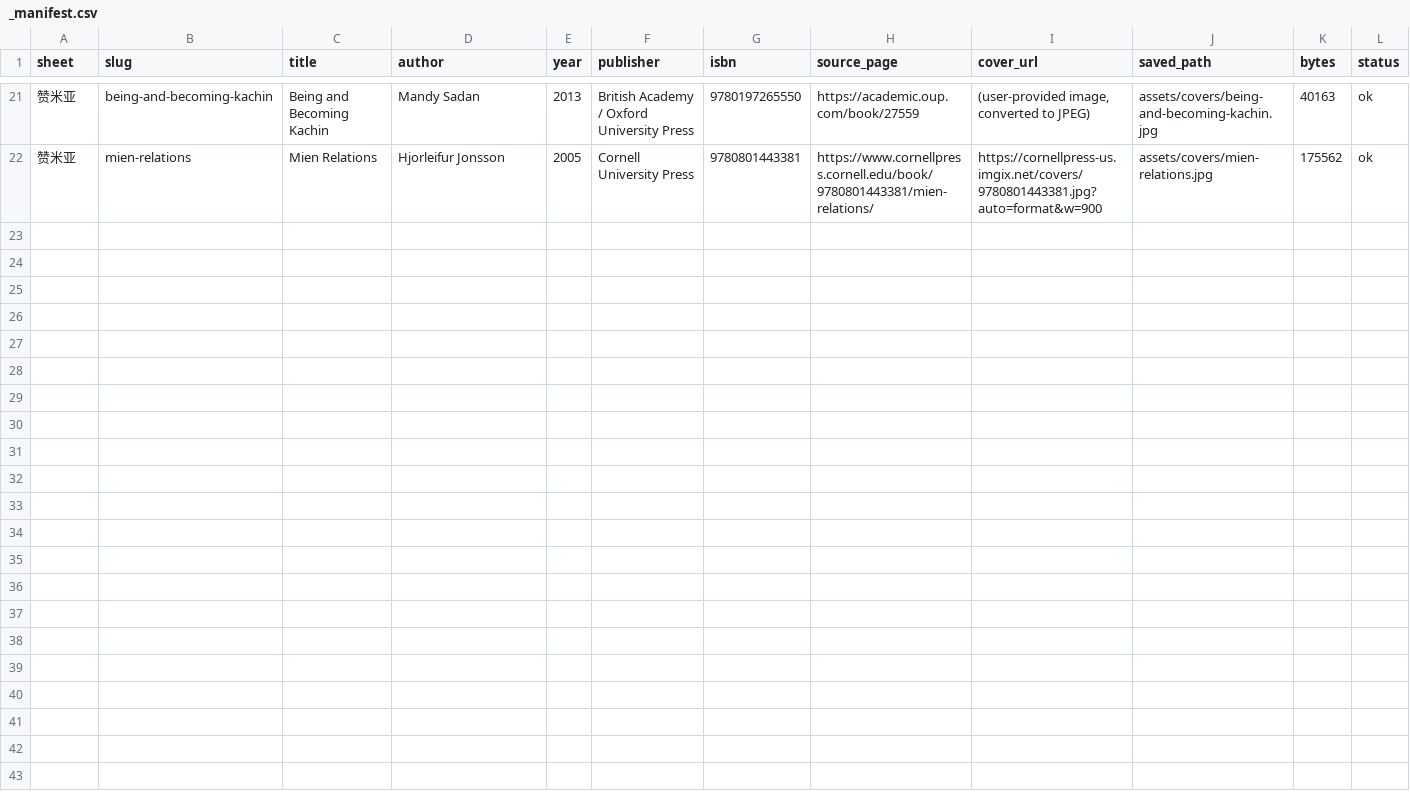
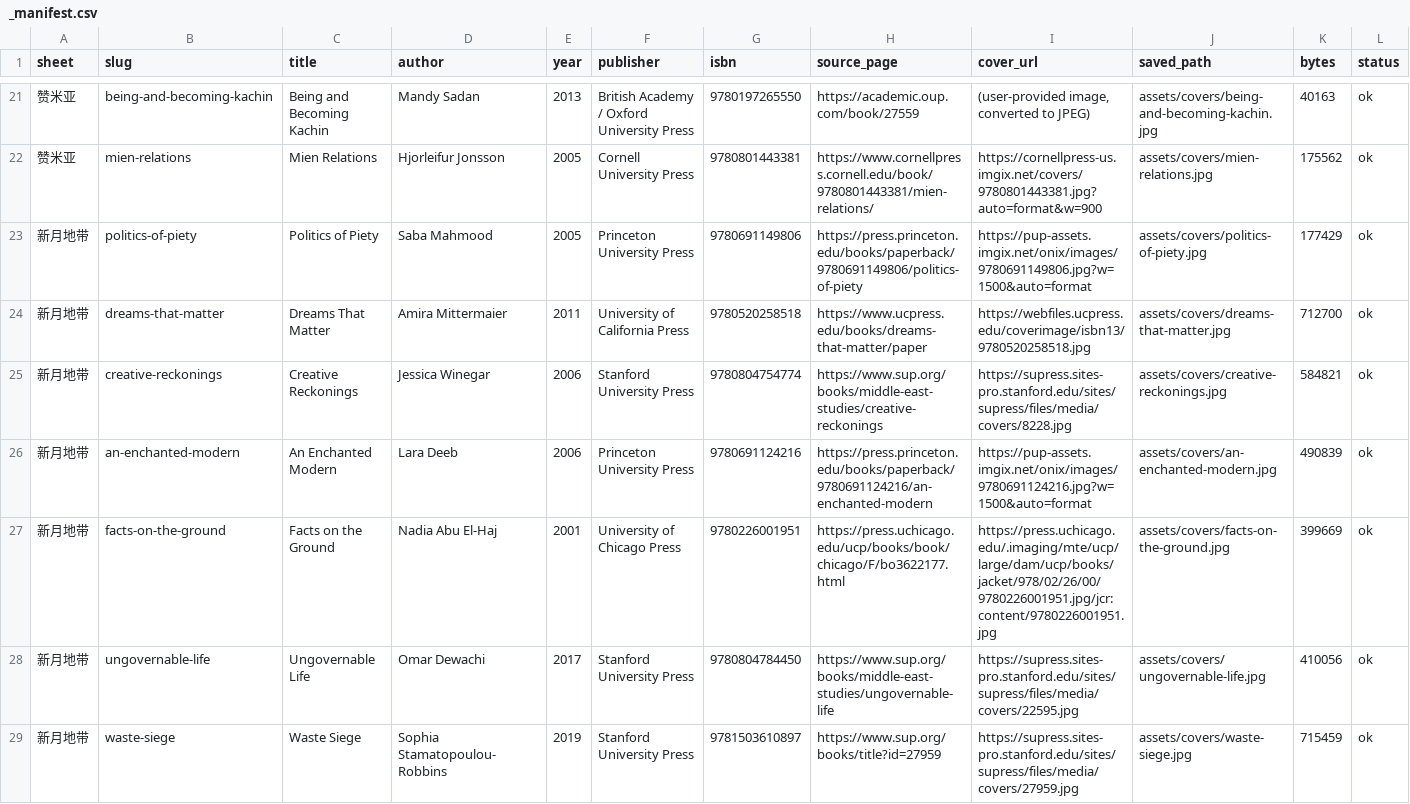
Before and after one commit to anthrocafe/WorldEthnography, a CSV file: assets/covers/_manifest.csv, drawn as a sheet; only a part is shown, gaps mark what is left out; the diff names each change by its address in the sheet, - before the commit and + after, or states it on an @@ line.

```diff
--- a/assets/covers/_manifest.csv
+++ b/assets/covers/_manifest.csv
+row 23: 新月地带 | politics-of-piety | Politics of Piety | Saba Mahmood | 2005 | Princeton University Press | 9780691149806 | https://press.princeton.edu/books/paperback/9780691149806/politics-of-piety | https://pup-assets.imgix.net/onix/images/9780691149806.jpg?w=1500&auto=format | assets/covers/politics-of-piety.jpg | 177429 | ok
+row 24: 新月地带 | dreams-that-matter | Dreams That Matter | Amira Mittermaier | 2011 | University of California Press | 9780520258518 | https://www.ucpress.edu/books/dreams-that-matter/paper | https://webfiles.ucpress.edu/coverimage/isbn13/9780520258518.jpg | assets/covers/dreams-that-matter.jpg | 712700 | ok
+row 25: 新月地带 | creative-reckonings | Creative Reckonings | Jessica Winegar | 2006 | Stanford University Press | 9780804754774 | https://www.sup.org/books/middle-east-studies/creative-reckonings | https://supress.sites-pro.stanford.edu/sites/supress/files/media/covers/8228.jpg | assets/covers/creative-reckonings.jpg | 584821 | ok
+row 26: 新月地带 | an-enchanted-modern | An Enchanted Modern | Lara Deeb | 2006 | Princeton University Press | 9780691124216 | https://press.princeton.edu/books/paperback/9780691124216/an-enchanted-modern | https://pup-assets.imgix.net/onix/images/9780691124216.jpg?w=1500&auto=format | assets/covers/an-enchanted-modern.jpg | 490839 | ok
+row 27: 新月地带 | facts-on-the-ground | Facts on the Ground | Nadia Abu El-Haj | 2001 | University of Chicago Press | 9780226001951 | https://press.uchicago.edu/ucp/books/book/chicago/F/bo3622177.html | https://press.uchicago.edu/.imaging/mte/ucp/large/dam/ucp/books/jacket/978/02/26/00/9780226001951.jpg/jcr:content/9780226001951.jpg | assets/covers/facts-on-the-ground.jpg | 399669 | ok
+row 28: 新月地带 | ungovernable-life | Ungovernable Life | Omar Dewachi | 2017 | Stanford University Press | 9780804784450 | https://www.sup.org/books/middle-east-studies/ungovernable-life | https://supress.sites-pro.stanford.edu/sites/supress/files/media/covers/22595.jpg | assets/covers/ungovernable-life.jpg | 410056 | ok
+row 29: 新月地带 | waste-siege | Waste Siege | Sophia Stamatopoulou-Robbins | 2019 | Stanford University Press | 9781503610897 | https://www.sup.org/books/title?id=27959 | https://supress.sites-pro.stanford.edu/sites/supress/files/media/covers/27959.jpg | assets/covers/waste-siege.jpg | 715459 | ok
```
Also changed, not shown: 22 other files.
